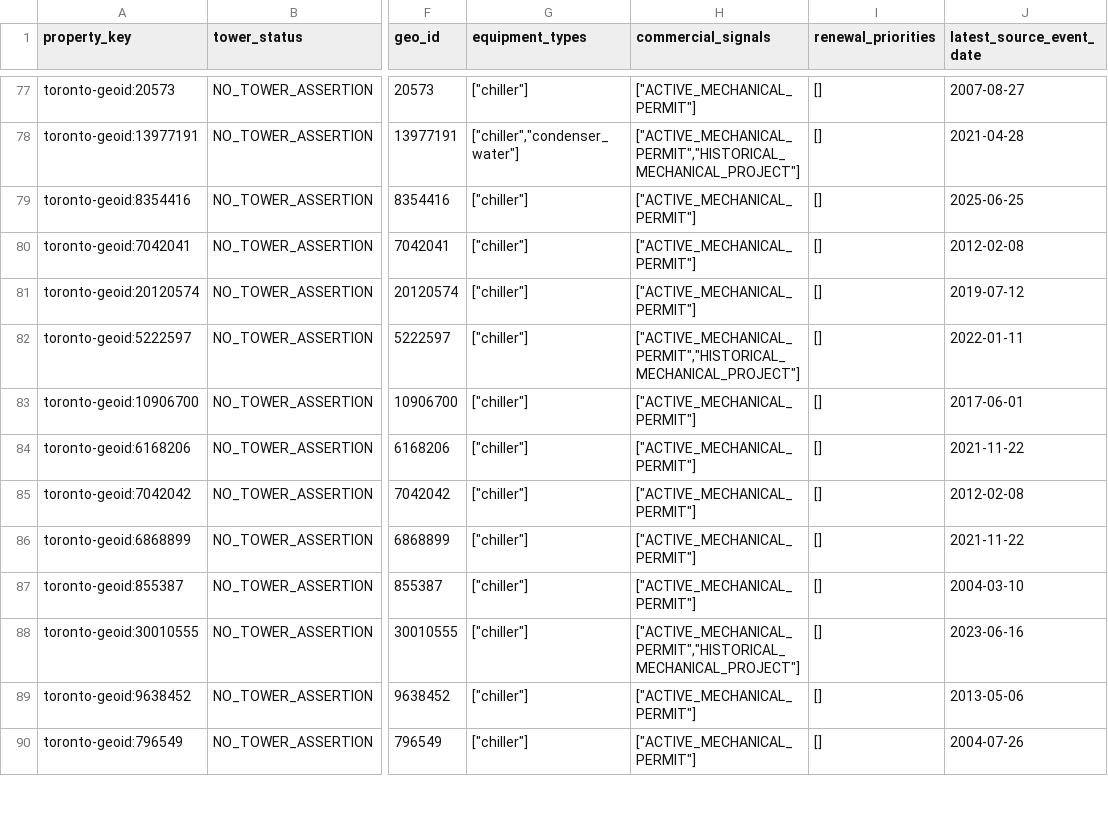
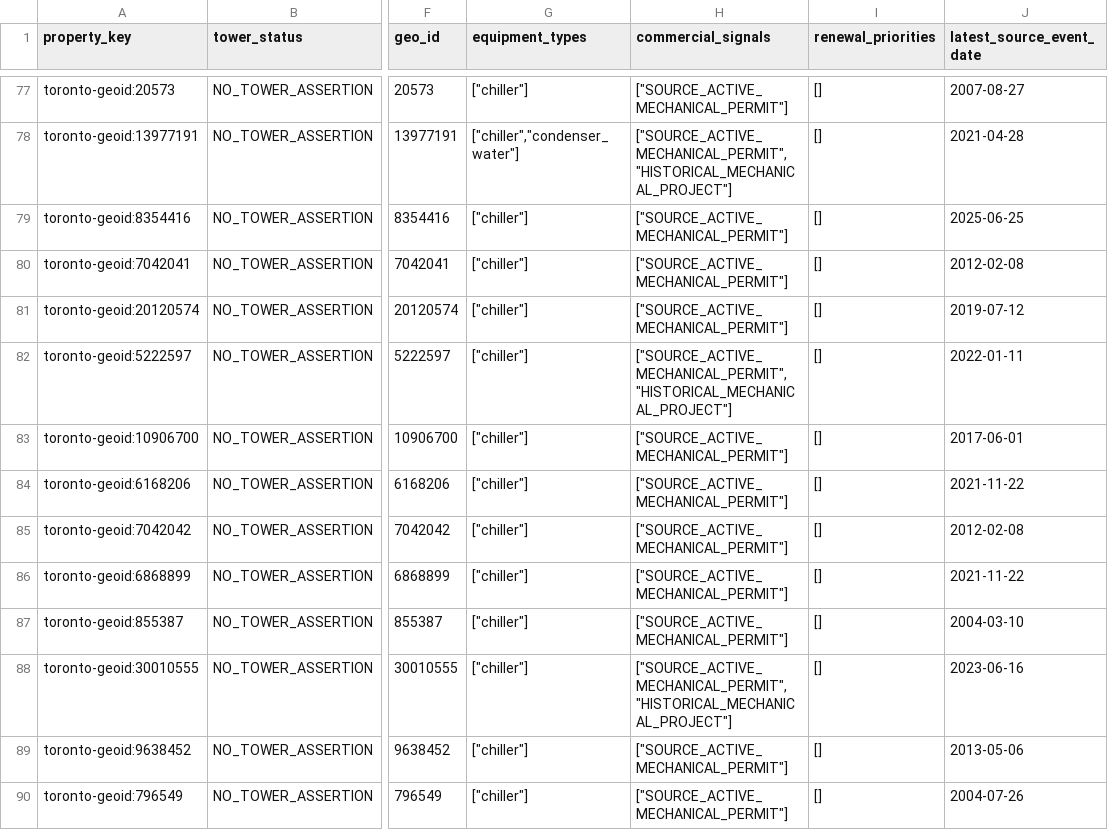
Before and after one commit to JeremyHennessy/TowerSignal, a CSV file: data/toronto/poc/current/properties.csv, drawn as a sheet; only a part is shown, gaps mark what is left out; the diff covers the shown part only; the diff names each change by its address in the sheet, - before the commit and + after, or states it on an @@ line.

```diff
--- a/data/toronto/poc/current/properties.csv
+++ b/data/toronto/poc/current/properties.csv
-H77 (commercial_signals): ["ACTIVE_MECHANICAL_PERMIT"]
+H77 (commercial_signals): ["SOURCE_ACTIVE_MECHANICAL_PERMIT"]
-H78 (commercial_signals): ["ACTIVE_MECHANICAL_PERMIT","HISTORICAL_MECHANICAL_PROJECT"]
+H78 (commercial_signals): ["SOURCE_ACTIVE_MECHANICAL_PERMIT","HISTORICAL_MECHANICAL_PROJECT"]
-H79:H81 (commercial_signals): ["ACTIVE_MECHANICAL_PERMIT"]
+H79:H81 (commercial_signals): ["SOURCE_ACTIVE_MECHANICAL_PERMIT"]
-H82 (commercial_signals): ["ACTIVE_MECHANICAL_PERMIT","HISTORICAL_MECHANICAL_PROJECT"]
+H82 (commercial_signals): ["SOURCE_ACTIVE_MECHANICAL_PERMIT","HISTORICAL_MECHANICAL_PROJECT"]
-H83:H87 (commercial_signals): ["ACTIVE_MECHANICAL_PERMIT"]
+H83:H87 (commercial_signals): ["SOURCE_ACTIVE_MECHANICAL_PERMIT"]
-H88 (commercial_signals): ["ACTIVE_MECHANICAL_PERMIT","HISTORICAL_MECHANICAL_PROJECT"]
+H88 (commercial_signals): ["SOURCE_ACTIVE_MECHANICAL_PERMIT","HISTORICAL_MECHANICAL_PROJECT"]
-H89:H90 (commercial_signals): ["ACTIVE_MECHANICAL_PERMIT"]
+H89:H90 (commercial_signals): ["SOURCE_ACTIVE_MECHANICAL_PERMIT"]
```
Also changed, not shown: 78 edited cells elsewhere in this file, data/toronto/poc/current/evidence.csv, 3 other files.
